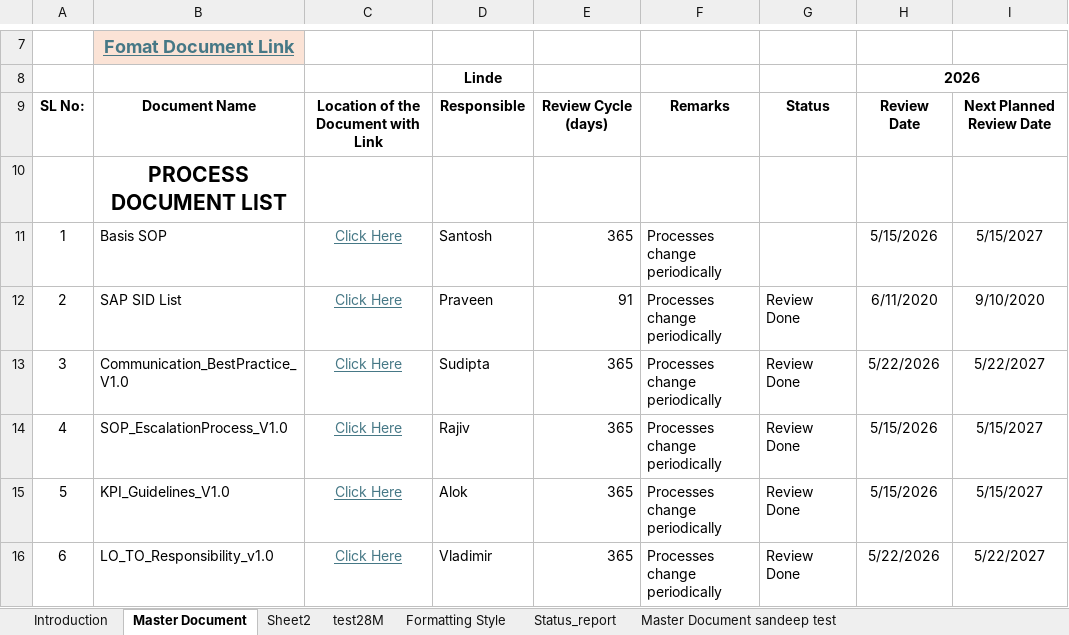
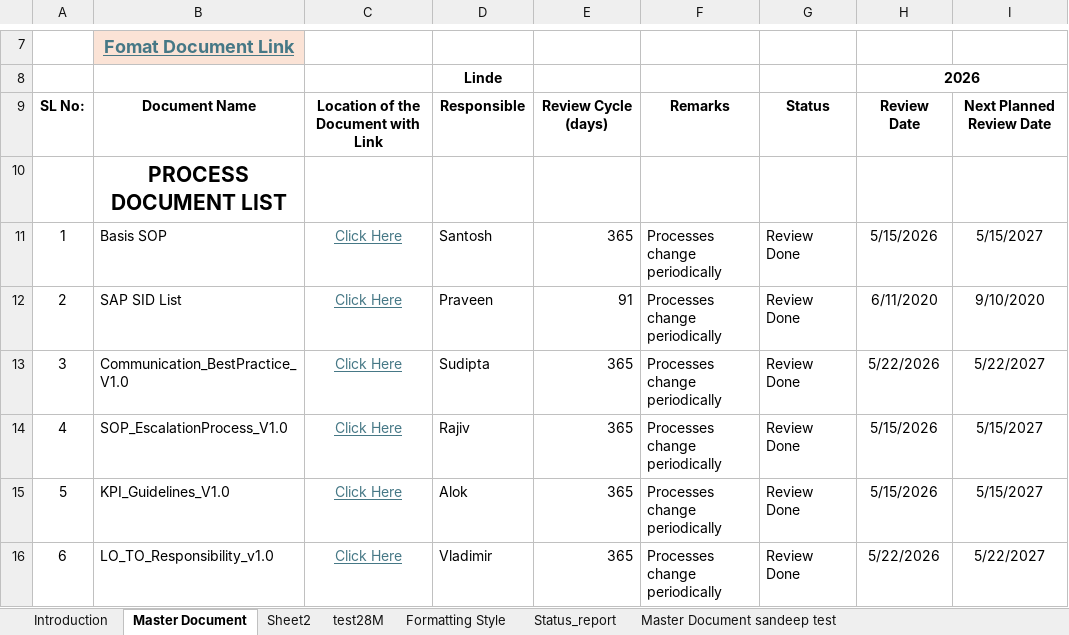
Before and after one commit to SheetamCoondoo-Linde/Document-Review-Mail, an Excel workbook: Document_Catalogue_2026_V1.0.xlsx, sheet Master Document, drawn as a sheet; only a part is shown, gaps mark what is left out; values as stored, in another font and other column widths than the file's, no borders; charts and pictures and conditional formats not drawn; the diff names each change by its address in the sheet, - before the commit and + after, or states it on an @@ line.

```diff
--- a/Document_Catalogue_2026_V1.0.xlsx (sheet Master Document)
+++ b/Document_Catalogue_2026_V1.0.xlsx (sheet Master Document)
-G11: (empty)
+G11: Review Done
```
Also changed, not shown: 1 other file.
